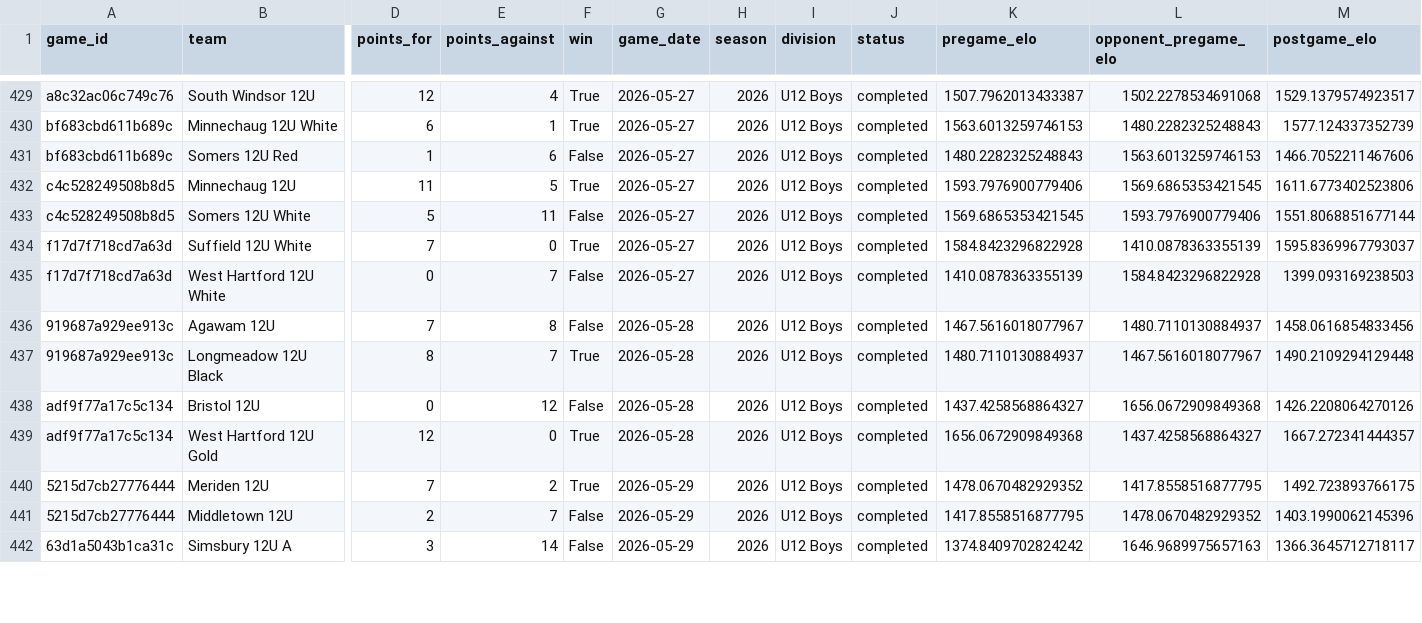
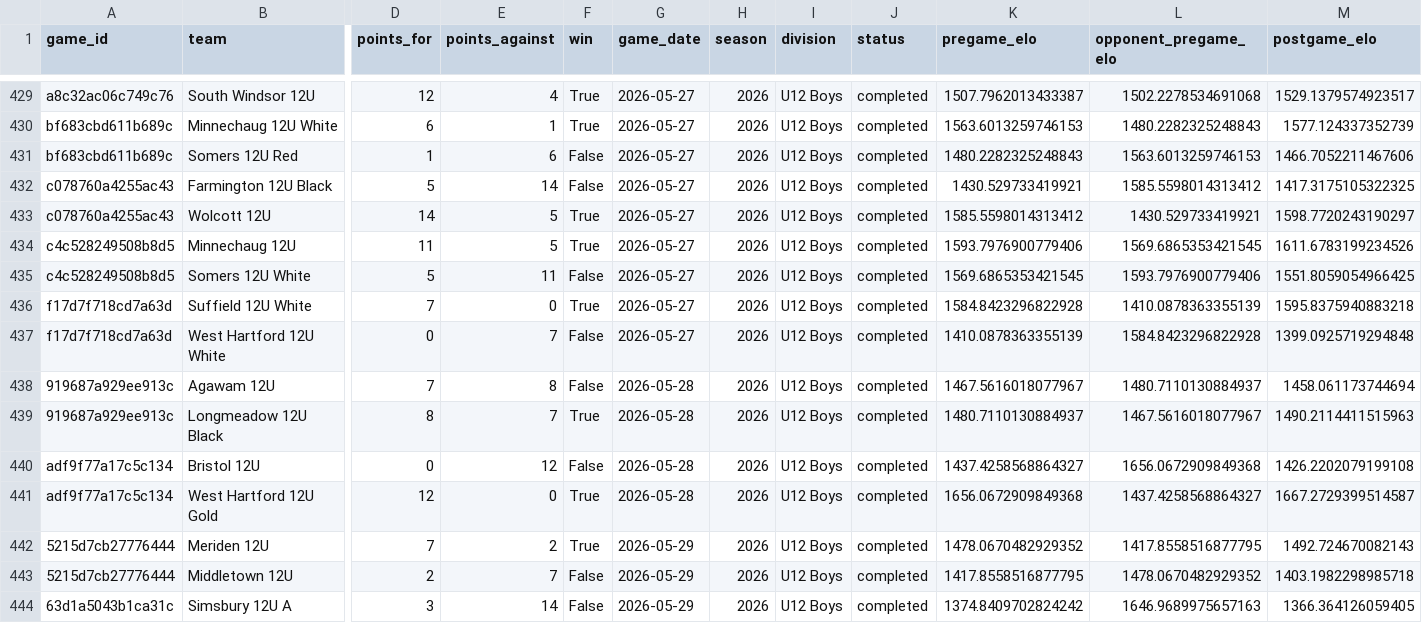
Before and after one commit to Benjaminrussell7/cvyl-prediction-dashboard, a CSV file: data/processed/cvyl_elo_history.csv, drawn as a sheet; only a part is shown, gaps mark what is left out; addresses are those after the commit; rows hold the shown columns only; the diff covers the shown part only; the diff names each change by its address in the sheet, - before the commit and + after, or states it on an @@ line.

```diff
--- a/data/processed/cvyl_elo_history.csv
+++ b/data/processed/cvyl_elo_history.csv
+row 432: c078760a4255ac43 | Farmington 12U Black | 5 | 14 | False | 2026-05-27 | 2026 | U12 Boys | completed | 1430.529733419921 | 1585.5598014313412 | 1417.3175105322325
+row 433: c078760a4255ac43 | Wolcott 12U | 14 | 5 | True | 2026-05-27 | 2026 | U12 Boys | completed | 1585.5598014313412 | 1430.529733419921 | 1598.7720243190297
-M434 (postgame_elo): 1611.6773402523806
+M434 (postgame_elo): 1611.6783199234526
-M435 (postgame_elo): 1551.8068851677144
+M435 (postgame_elo): 1551.8059054966425
-M436 (postgame_elo): 1595.8369967793037
+M436 (postgame_elo): 1595.8375940883218
-M437 (postgame_elo): 1399.093169238503
+M437 (postgame_elo): 1399.0925719294848
-M438 (postgame_elo): 1458.0616854833456
+M438 (postgame_elo): 1458.061173744694
-M439 (postgame_elo): 1490.2109294129448
+M439 (postgame_elo): 1490.2114411515963
-M440 (postgame_elo): 1426.2208064270126
+M440 (postgame_elo): 1426.2202079199108
-M441 (postgame_elo): 1667.272341444357
+M441 (postgame_elo): 1667.2729399514587
-M442 (postgame_elo): 1492.723893766175
+M442 (postgame_elo): 1492.724670082143
-M443 (postgame_elo): 1403.1990062145396
+M443 (postgame_elo): 1403.1982298985718
-M444 (postgame_elo): 1366.3645712718117
+M444 (postgame_elo): 1366.364126059405
```
Also changed, not shown: 2 added rows and 55 edited cells elsewhere in this file, data/processed/cvyl_completed_games.csv, data/processed/cvyl_historical_snapshots.csv, 18 other files.
